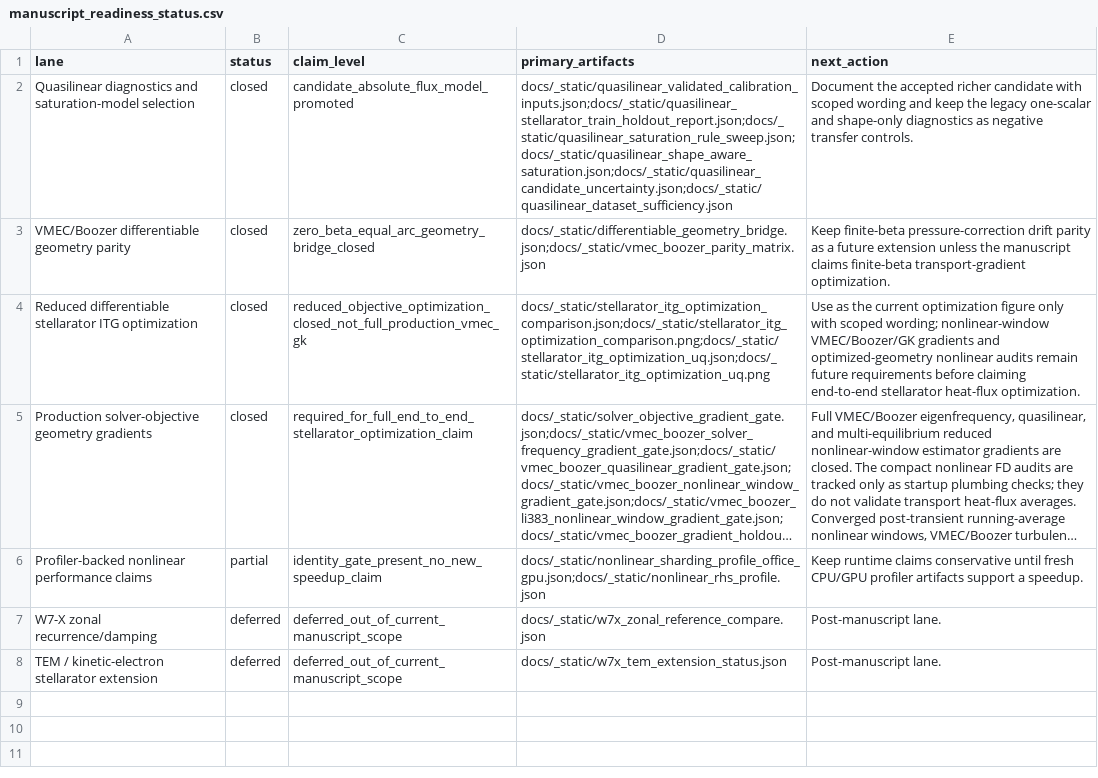
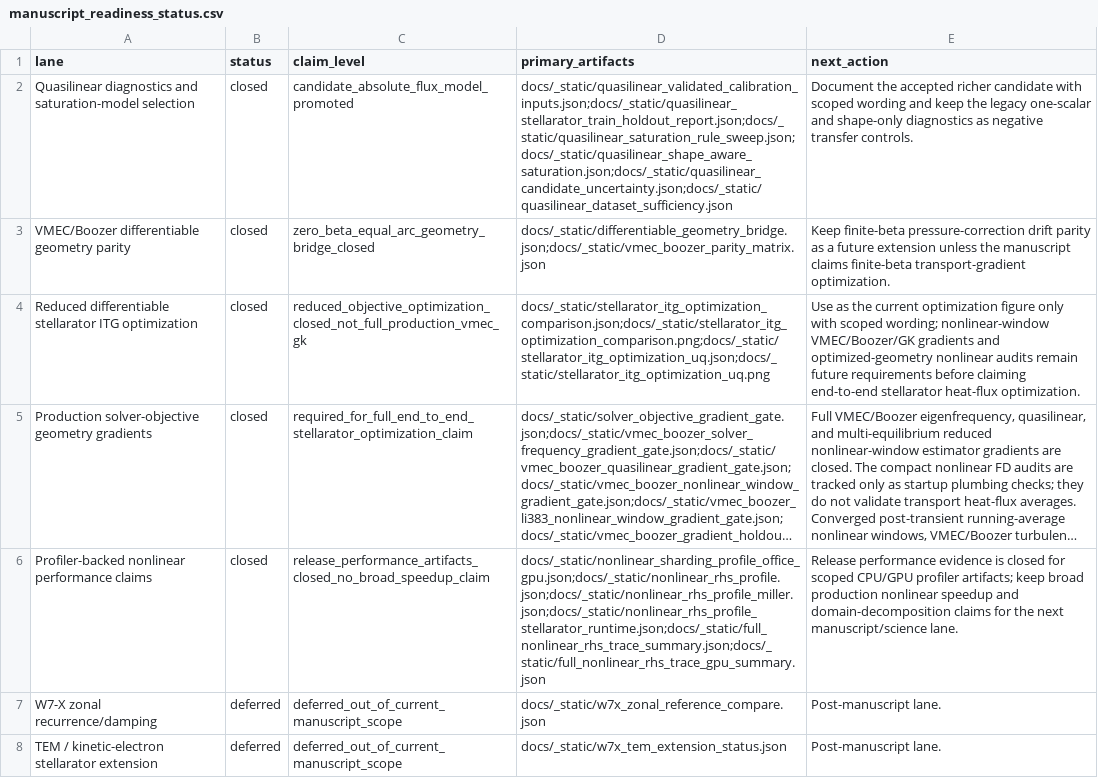
Before and after one commit to uwplasma/SPECTRAX-GK, a CSV file: docs/_static/manuscript_readiness_status.csv, drawn as a sheet; long unchanged cells end in …; the diff names each change by its address in the sheet, - before the commit and + after, or states it on an @@ line.

Commit message:
Close release performance readiness gate

```diff
--- a/docs/_static/manuscript_readiness_status.csv
+++ b/docs/_static/manuscript_readiness_status.csv
-B6 (status): partial
+B6 (status): closed
-C6 (claim_level): identity_gate_present_no_new_speedup_claim
+C6 (claim_level): release_performance_artifacts_closed_no_broad_speedup_claim
-D6 (primary_artifacts): docs/_static/nonlinear_sharding_profile_office_gpu.json;docs/_static/nonlinear_rhs_profile.json
+D6 (primary_artifacts): docs/_static/nonlinear_sharding_profile_office_gpu.json;docs/_static/nonlinear_rhs_profile.json;docs/_static/nonlinear_rhs_profile_miller.json;docs/_static/nonlinear_rhs_profile_stellarator_runtime.json;docs/_static/full_nonlinear_rhs_trace_summary.json;docs/_static/full_nonlinear_rhs_trace_gpu_summary.json
-E6 (next_action): Keep runtime claims conservative until fresh CPU/GPU profiler artifacts support a speedup.
+E6 (next_action): Release performance evidence is closed for scoped CPU/GPU profiler artifacts; keep broad production nonlinear speedup and domain-decomposition claims for the next manuscript/science lane.
```
Also changed, not shown: docs/_static/open_research_lane_status.csv, 24 other files.
